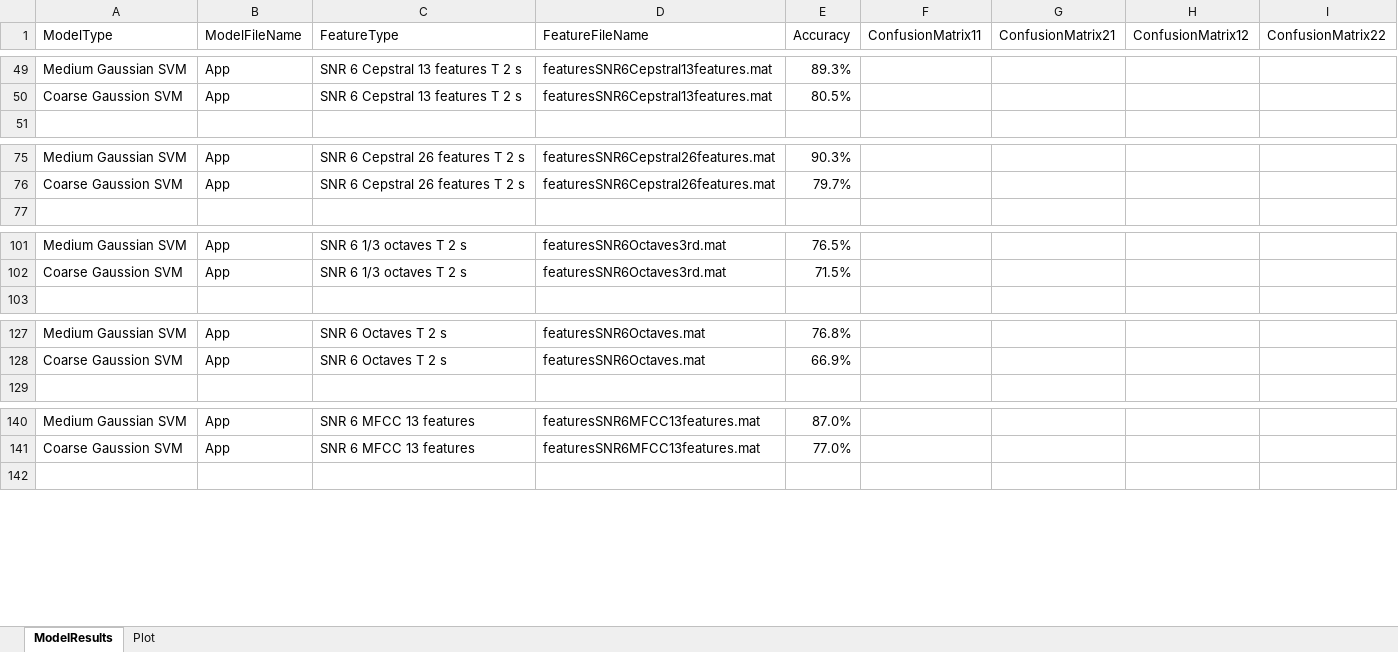
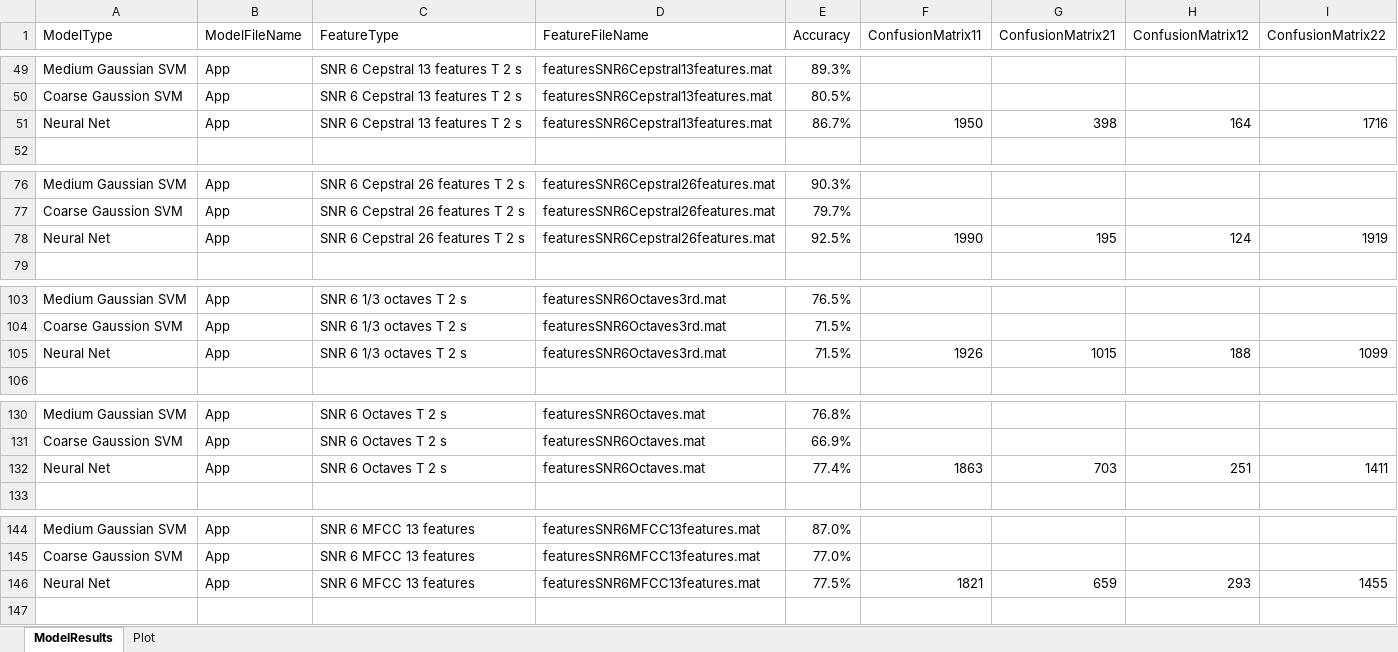
Before and after one commit to toddschultz/EnvNoiseDetector, an Excel workbook: data/Models/ModelResults.xlsx, sheet ModelResults, drawn as a sheet; only a part is shown, gaps mark what is left out; values as stored, in another font and other column widths than the file's, no borders; the diff names each change by its address in the sheet, - before the commit and + after, or states it on an @@ line.

Commit message:
Updated scratch pad and model results with neural net GUI results

```diff
--- a/data/Models/ModelResults.xlsx (sheet ModelResults)
+++ b/data/Models/ModelResults.xlsx (sheet ModelResults)
+row 51: Neural Net | App | SNR 6 Cepstral 13 features T 2 s | featuresSNR6Cepstral13features.mat | 86.7% | 1950 | 398 | 164 | 1716
+row 78: Neural Net | App | SNR 6 Cepstral 26 features T 2 s | featuresSNR6Cepstral26features.mat | 92.5% | 1990 | 195 | 124 | 1919
+row 105: Neural Net | App | SNR 6 1/3 octaves T 2 s | featuresSNR6Octaves3rd.mat | 71.5% | 1926 | 1015 | 188 | 1099
+row 132: Neural Net | App | SNR 6 Octaves T 2 s | featuresSNR6Octaves.mat | 77.4% | 1863 | 703 | 251 | 1411
+row 146: Neural Net | App | SNR 6 MFCC 13 features | featuresSNR6MFCC13features.mat | 77.5% | 1821 | 659 | 293 | 1455
```
Also changed, not shown: sheet Plot, 1 other file.
